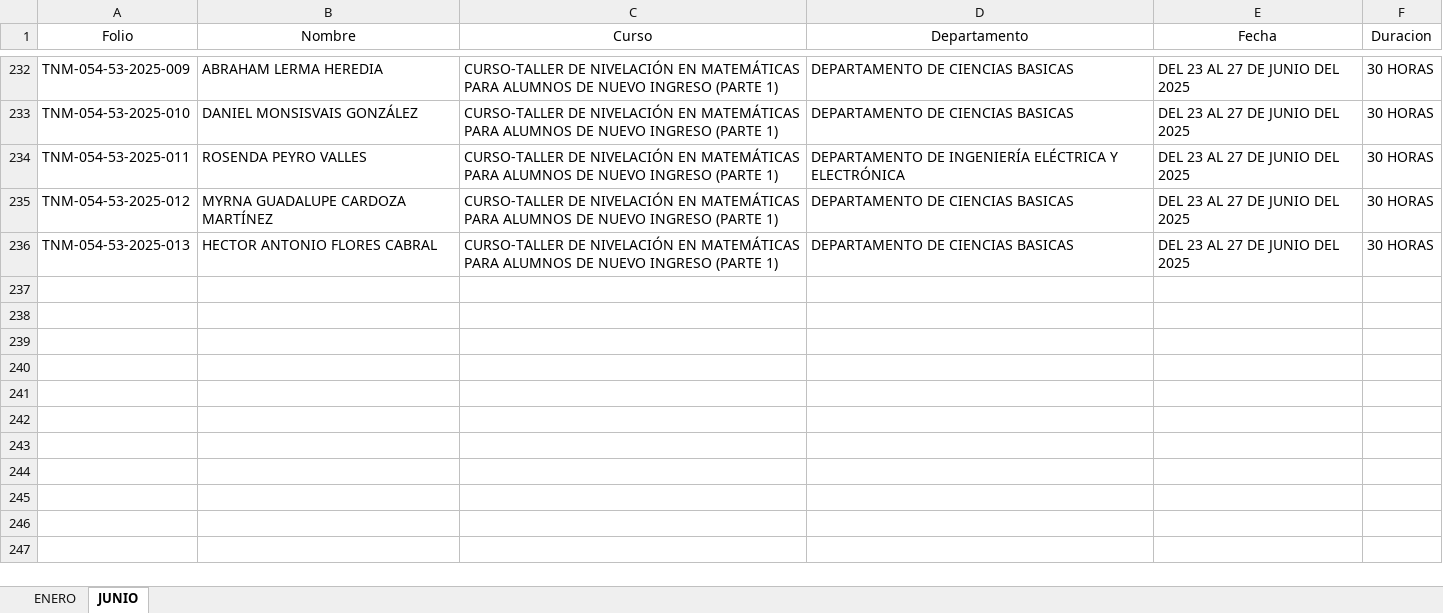
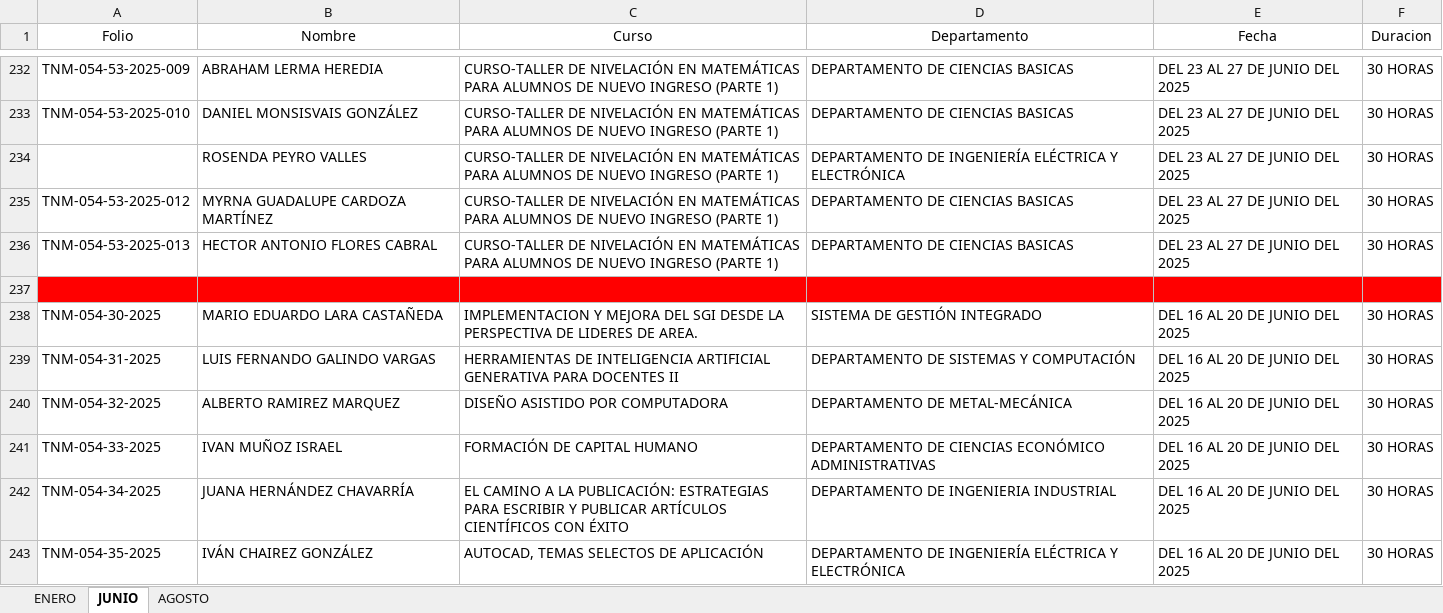
Before and after one commit to gitgubalex/web, an Excel workbook: database.xlsx, sheet JUNIO, drawn as a sheet; only a part is shown, gaps mark what is left out; values as stored, in another font and other column widths than the file's, no borders; table styles not drawn; the diff covers the shown part only; the diff names each change by its address in the sheet, - before the commit and + after, or states it on an @@ line.

```diff
--- a/database.xlsx (sheet JUNIO)
+++ b/database.xlsx (sheet JUNIO)
+sheet tab: AGOSTO
-A234 (Folio): TNM-054-53-2025-011
+A234 (Folio): (empty)
+row 237: (empty)
+row 238: TNM-054-30-2025 | MARIO EDUARDO LARA CASTAÑEDA | IMPLEMENTACION Y MEJORA DEL SGI DESDE LA PERSPECTIVA DE LIDERES DE AREA. | SISTEMA DE GESTIÓN INTEGRADO | DEL 16 AL 20 DE JUNIO DEL 2025 | 30 HORAS
+row 239: TNM-054-31-2025 | LUIS FERNANDO GALINDO VARGAS | HERRAMIENTAS DE INTELIGENCIA ARTIFICIAL GENERATIVA PARA DOCENTES II | DEPARTAMENTO DE SISTEMAS Y COMPUTACIÓN | DEL 16 AL 20 DE JUNIO DEL 2025 | 30 HORAS
+row 240: TNM-054-32-2025 | ALBERTO RAMIREZ MARQUEZ | DISEÑO ASISTIDO POR COMPUTADORA | DEPARTAMENTO DE METAL-MECÁNICA | DEL 16 AL 20 DE JUNIO DEL 2025 | 30 HORAS
+row 241: TNM-054-33-2025 | IVAN MUÑOZ ISRAEL | FORMACIÓN DE CAPITAL HUMANO | DEPARTAMENTO DE CIENCIAS ECONÓMICO ADMINISTRATIVAS | DEL 16 AL 20 DE JUNIO DEL 2025 | 30 HORAS
+row 242: TNM-054-34-2025 | JUANA HERNÁNDEZ CHAVARRÍA | EL CAMINO A LA PUBLICACIÓN: ESTRATEGIAS PARA ESCRIBIR Y PUBLICAR ARTÍCULOS CIENTÍFICOS CON ÉXITO | DEPARTAMENTO DE INGENIERIA INDUSTRIAL | DEL 16 AL 20 DE JUNIO DEL 2025 | 30 HORAS
+row 243: TNM-054-35-2025 | IVÁN CHAIREZ GONZÁLEZ | AUTOCAD, TEMAS SELECTOS DE APLICACIÓN | DEPARTAMENTO DE INGENIERÍA ELÉCTRICA Y ELECTRÓNICA | DEL 16 AL 20 DE JUNIO DEL 2025 | 30 HORAS
```
Also changed, not shown: 22 added rows and 2 edited cells elsewhere in this sheet, sheet ENERO.
